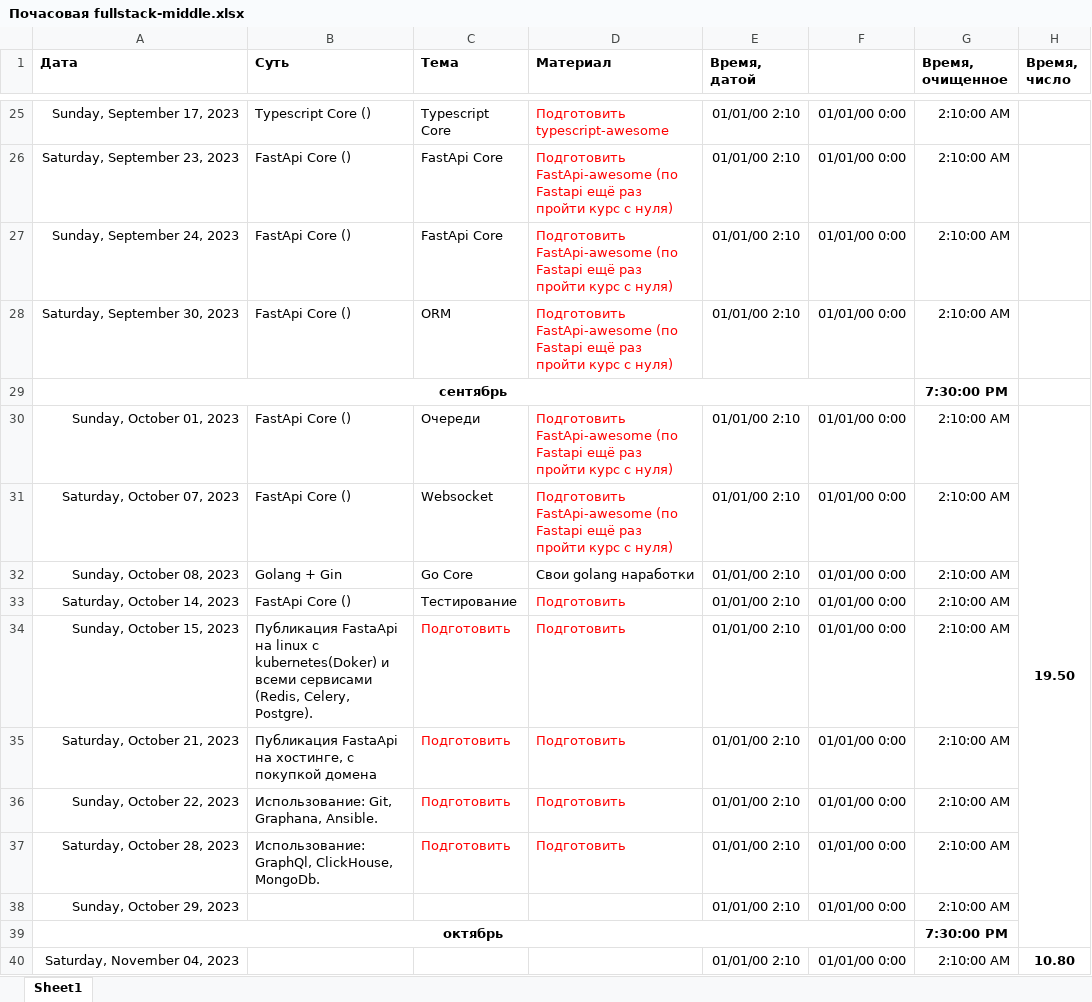
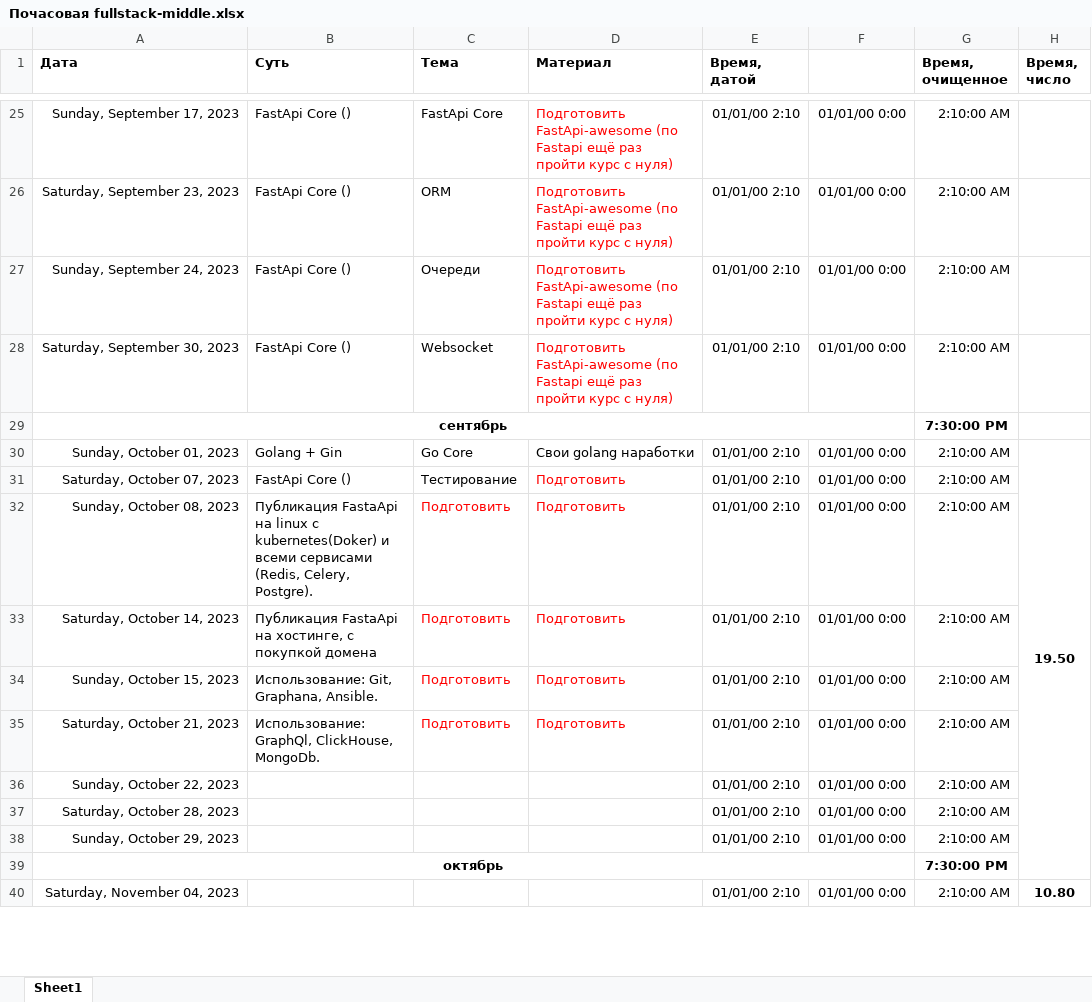
Before and after one commit to bogdandrienko/fullstack_web, an Excel workbook: Почасовая fullstack-middle.xlsx, sheet Sheet1, drawn as a sheet; only a part is shown, gaps mark what is left out; values as stored, in another font and other column widths than the file's, no borders; the diff covers the shown part only; the diff names each change by its address in the sheet, - before the commit and + after, or states it on an @@ line.

```diff
--- a/Почасовая fullstack-middle.xlsx (sheet Sheet1)
+++ b/Почасовая fullstack-middle.xlsx (sheet Sheet1)
-B25 (Суть): Typescript Core ()
+B25 (Суть): FastApi Core ()
-C25 (Тема): Typescript Core
+C25 (Тема): FastApi Core
-D25 (Материал): Подготовить typescript-awesome
+D25 (Материал): Подготовить FastApi-awesome (по Fastapi ещё раз пройти курс с нуля)
-C26 (Тема): FastApi Core
+C26 (Тема): ORM
-C27 (Тема): FastApi Core
+C27 (Тема): Очереди
-C28 (Тема): ORM
+C28 (Тема): Websocket
-B30 (Суть): FastApi Core ()
+B30 (Суть): Golang + Gin
-C30 (Тема): Очереди
+C30 (Тема): Go Core
-D30 (Материал): Подготовить FastApi-awesome (по Fastapi ещё раз пройти курс с нуля)
+D30 (Материал): Свои golang наработки
-D30 text colour: #FF0000
+D30 text colour: black
-C31 (Тема): Websocket
+C31 (Тема): Тестирование
-D31 (Материал): Подготовить FastApi-awesome (по Fastapi ещё раз пройти курс с нуля)
+D31 (Материал): Подготовить
-B32 (Суть): Golang + Gin
+B32 (Суть): Публикация FastaApi на linux с kubernetes(Doker) и всеми сервисами (Redis, Celery, Postgre).
-C32 (Тема): Go Core
+C32 (Тема): Подготовить
-C32:D32 text colour: black
+C32:D32 text colour: #FF0000
-D32 (Материал): Свои golang наработки
+D32 (Материал): Подготовить
-B33 (Суть): FastApi Core ()
+B33 (Суть): Публикация FastaApi на хостинге, с покупкой домена
-C33 (Тема): Тестирование
+C33 (Тема): Подготовить
-C33 text colour: black
+C33 text colour: #FF0000
-B34 (Суть): Публикация FastaApi на linux с kubernetes(Doker) и всеми сервисами (Redis, Celery, Postgre).
+B34 (Суть): Использование: Git, Graphana, Ansible.
-B35 (Суть): Публикация FastaApi на хостинге, с покупкой домена
+B35 (Суть): Использование: GraphQl, ClickHouse, MongoDb.
-B36 (Суть): Использование: Git, Graphana, Ansible.
+B36 (Суть): (empty)
-C36:C37 (Тема): Подготовить
+C36:C37 (Тема): (empty)
-D36:D37 (Материал): Подготовить
+D36:D37 (Материал): (empty)
-B37 (Суть): Использование: GraphQl, ClickHouse, MongoDb.
+B37 (Суть): (empty)
```
Also changed, not shown: 33 edited cells and cell formats elsewhere in this sheet, 2 other files.
